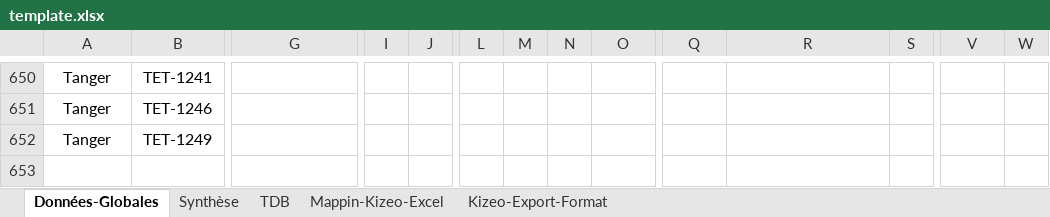
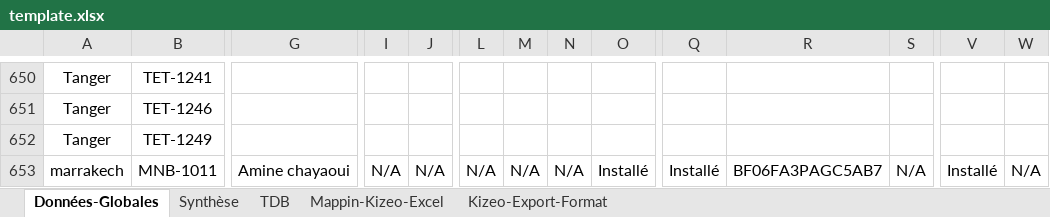
Before and after one commit to auxigene/mdf-access, an Excel workbook: storage/app/excel/template.xlsx, sheet Données-Globales, drawn as a sheet; only a part is shown, gaps mark what is left out; values as stored, in another font and other column widths than the file's, no borders; conditional formats and table styles not drawn; rows hold the shown columns only; the diff names each change by its address in the sheet, - before the commit and + after, or states it on an @@ line.

Commit message:
Chech updates

```diff
--- a/storage/app/excel/template.xlsx (sheet Données-Globales)
+++ b/storage/app/excel/template.xlsx (sheet Données-Globales)
+row 653: marrakech | MNB-1011 | Amine chayaoui | N/A | N/A | N/A | N/A | N/A | Installé | Installé | BF06FA3PAGC5AB7 | N/A | Installé | N/A
```
Also changed, not shown: formulas that keep their value, charts or pictures.
